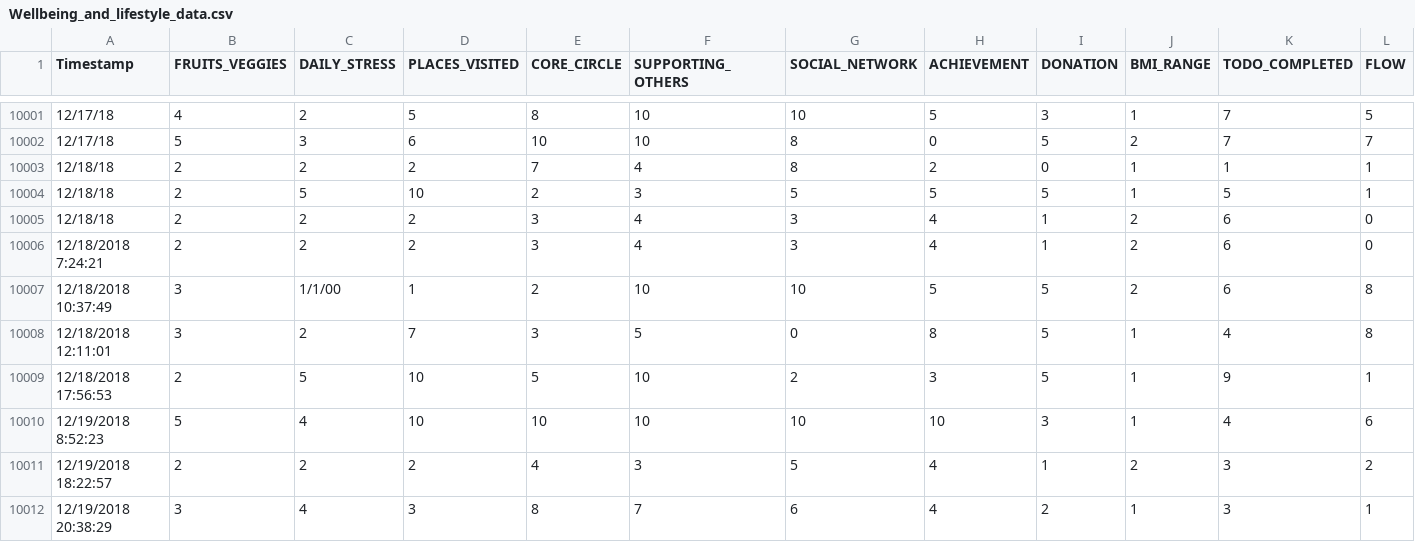
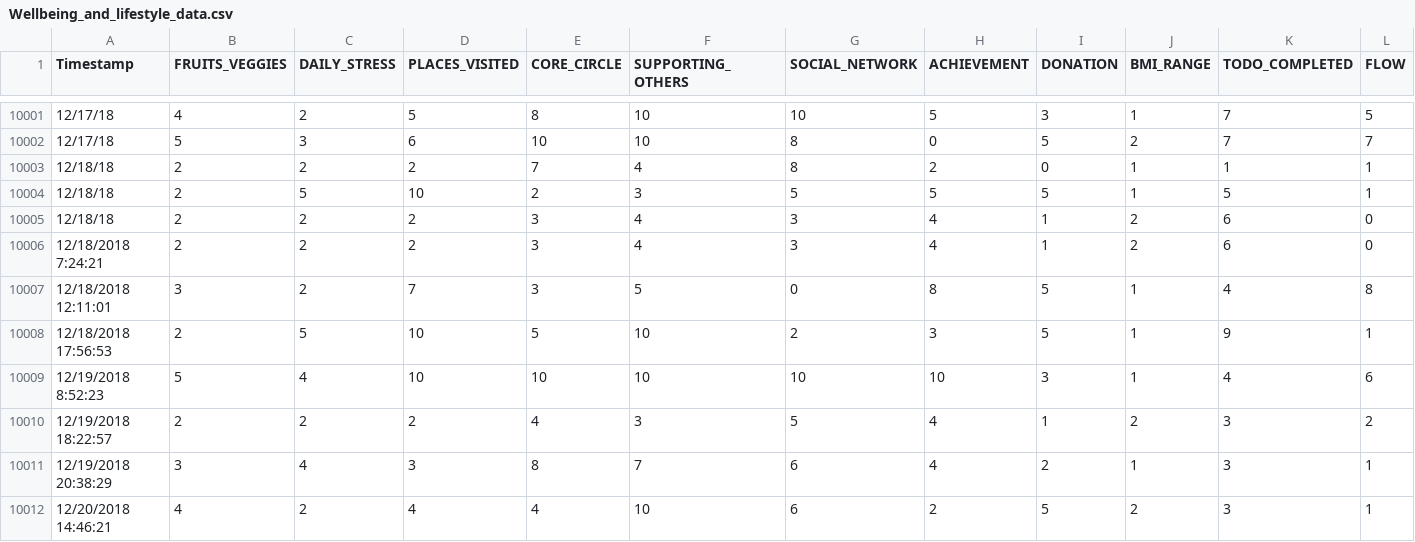
Before and after one commit to kouddy/mindful-zen-stress-level-classifier-training, a CSV file: Wellbeing_and_lifestyle_data.csv, drawn as a sheet; only a part is shown, gaps mark what is left out; the shorter side is filled out with more unchanged rows; rows hold the shown columns only; the diff names each change by its address in the sheet, - before the commit and + after, or states it on an @@ line.

Commit message:
Update Wellbeing_and_lifestyle_data.csv

```diff
--- a/Wellbeing_and_lifestyle_data.csv
+++ b/Wellbeing_and_lifestyle_data.csv
-row 10007: 12/18/2018 10:37:49 | 3 | 1/1/00 | 1 | 2 | 10 | 10 | 5 | 5 | 2 | 6 | 8
```
